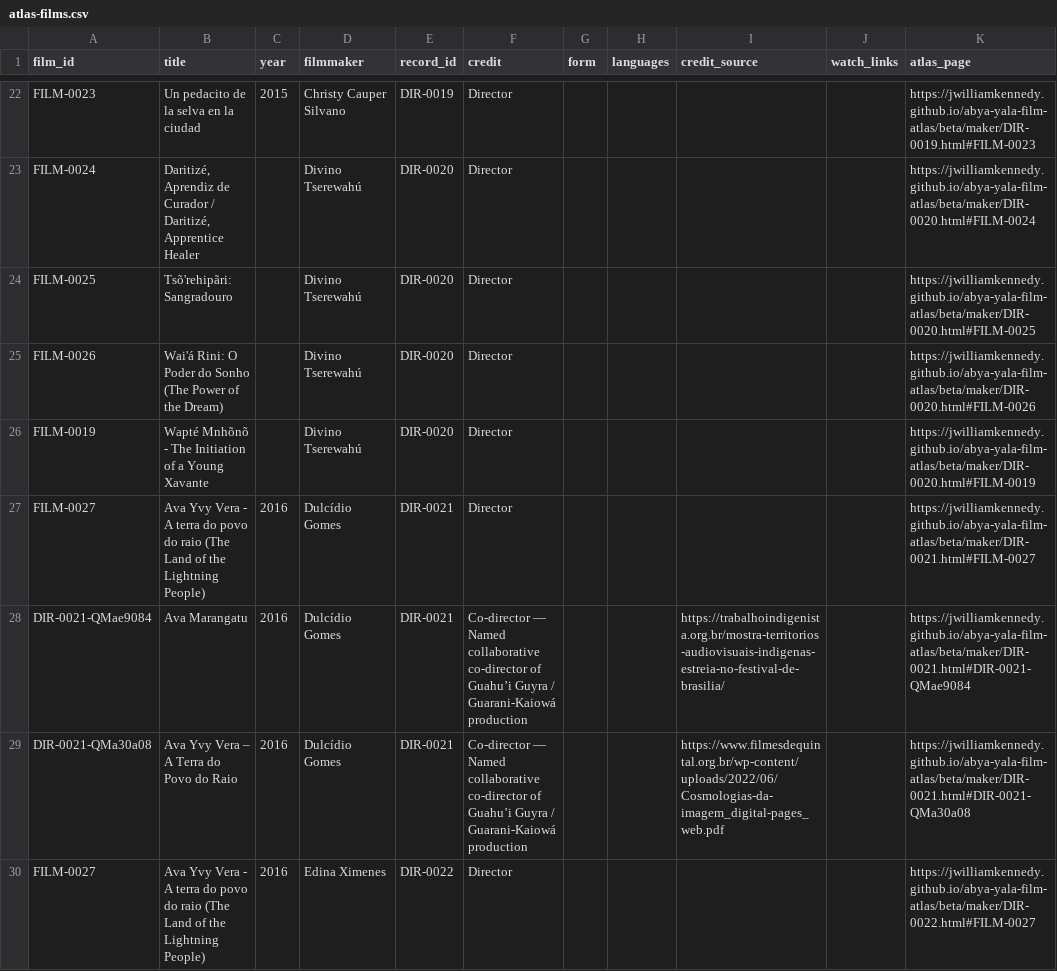
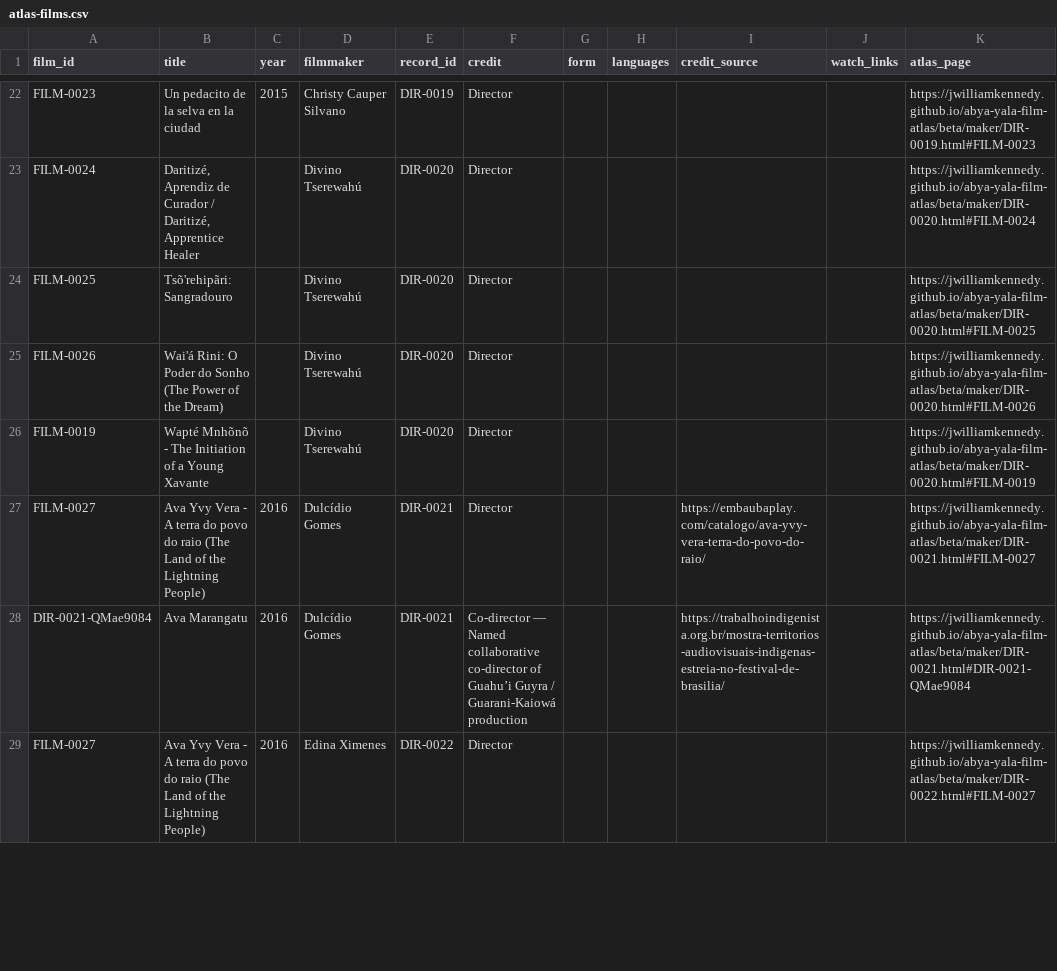
Before and after one commit to jwilliamkennedy/abya-yala-film-atlas, a CSV file: beta/data/atlas-films.csv, drawn as a sheet; only a part is shown, gaps mark what is left out; the diff covers the shown part only.

```diff
--- a/beta/data/atlas-films.csv
+++ b/beta/data/atlas-films.csv
@@ -26,5 +26,4 @@ FILM-0026,Wai'á Rini: O Poder do Sonho (The Power of the Dream),,Divino Tserewa
 FILM-0019,Wapté Mnhõnõ - The Initiation of a Young Xavante,,Divino Tserewahú,DIR-0020,Director,,,,,https://jwilliamkennedy.github.io/abya-yala-film-atlas/beta/maker/DIR-0020.html#FILM-0019
-FILM-0027,Ava Yvy Vera - A terra do povo do raio (The Land of the Lightning People),2016,Dulcídio Gomes,DIR-0021,Director,,,,,https://jwilliamkennedy.github.io/abya-yala-film-atlas/beta/maker/DIR-0021.html#FILM-0027
+FILM-0027,Ava Yvy Vera - A terra do povo do raio (The Land of the Lightning People),2016,Dulcídio Gomes,DIR-0021,Director,,,https://embaubaplay.com/catalogo/ava-yvy-vera-terra-do-povo-do-raio/,,https://jwilliamkennedy.github.io/abya-yala-film-atlas/beta/maker/DIR-0021.html#FILM-0027
 DIR-0021-QMae9084,Ava Marangatu,2016,Dulcídio Gomes,DIR-0021,Co-director — Named collaborative co-director of Guahu’i Guyra / Guarani-Kaiowá production,,,https://trabalhoindigenista.org.br/mostra-territorios-audiovisuais-indigenas-estreia-no-festival-de-brasilia/,,https://jwilliamkennedy.github.io/abya-yala-film-atlas/beta/maker/DIR-0021.html#DIR-0021-QMae9084
-DIR-0021-QMa30a08,Ava Yvy Vera – A Terra do Povo do Raio,2016,Dulcídio Gomes,DIR-0021,Co-director — Named collaborative co-director of Guahu’i Guyra / Guarani-Kaiowá production,,,https://www.filmesdequintal.org.br/wp-content/uploads/2022/06/Cosmologias-da-imagem_digital-pages_web.pdf,,https://jwilliamkennedy.github.io/abya-yala-film-atlas/beta/maker/DIR-0021.html#DIR-0021-QMa30a08
 FILM-0027,Ava Yvy Vera - A terra do povo do raio (The Land of the Lightning People),2016,Edina Ximenes,DIR-0022,Director,,,,,https://jwilliamkennedy.github.io/abya-yala-film-atlas/beta/maker/DIR-0022.html#FILM-0027
```
Also changed, not shown: 12 removed rows and 9 edited cells elsewhere in this file, beta/data/atlas-filmmakers.csv, beta/data/film-facets.csv, 25 other files.
